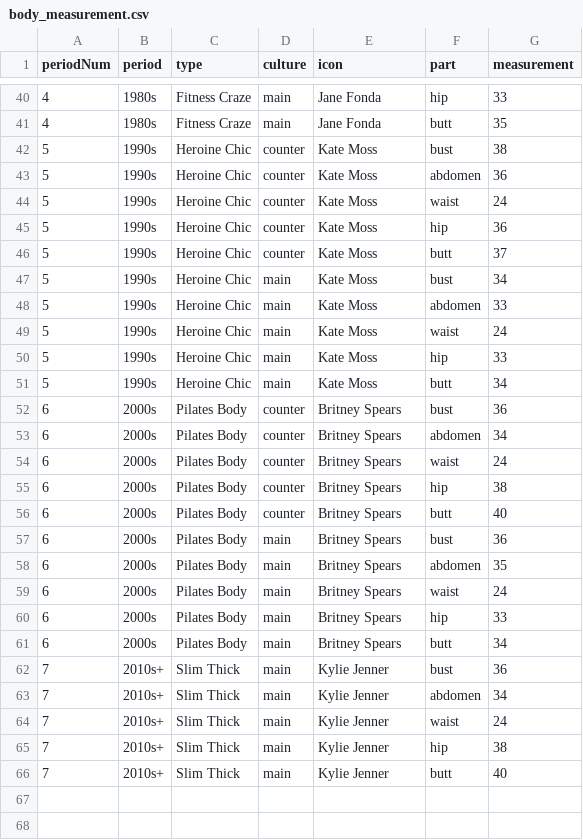
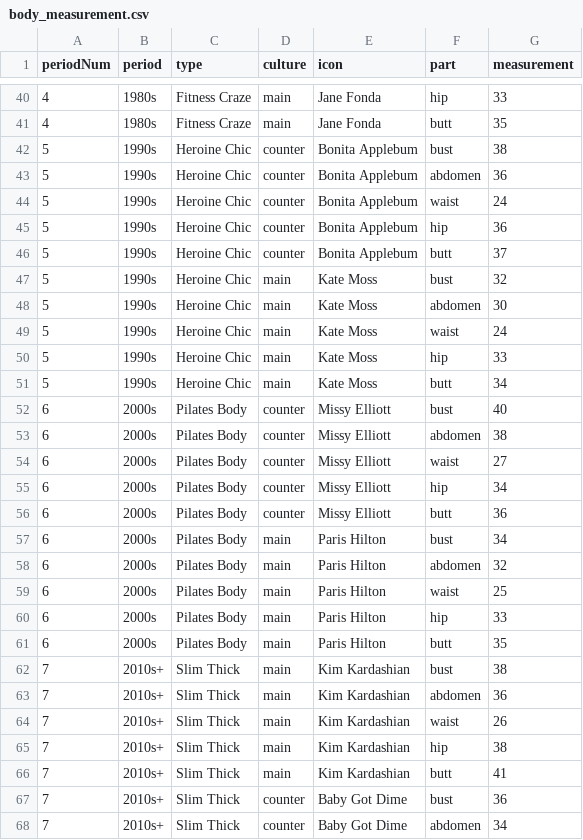
Before and after one commit to meanmodemoda/msdv-slim-thick-united-curves-of-america, a CSV file: data/body_measurement.csv, drawn as a sheet; only a part is shown, gaps mark what is left out; the diff covers the shown part only.

```diff
--- a/data/body_measurement.csv
+++ b/data/body_measurement.csv
@@ -41,9 +41,9 @@ periodNum,period,type,culture,icon,part,measurement
 4,1980s,Fitness Craze,main,Jane Fonda,butt,35
-5,1990s,Heroine Chic,counter,Kate Moss,bust,38
-5,1990s,Heroine Chic,counter,Kate Moss,abdomen,36
-5,1990s,Heroine Chic,counter,Kate Moss,waist,24
-5,1990s,Heroine Chic,counter,Kate Moss,hip,36
-5,1990s,Heroine Chic,counter,Kate Moss,butt,37
-5,1990s,Heroine Chic,main,Kate Moss,bust,34
-5,1990s,Heroine Chic,main,Kate Moss,abdomen,33
+5,1990s,Heroine Chic,counter,Bonita Applebum,bust,38
+5,1990s,Heroine Chic,counter,Bonita Applebum,abdomen,36
+5,1990s,Heroine Chic,counter,Bonita Applebum,waist,24
+5,1990s,Heroine Chic,counter,Bonita Applebum,hip,36
+5,1990s,Heroine Chic,counter,Bonita Applebum,butt,37
+5,1990s,Heroine Chic,main,Kate Moss,bust,32
+5,1990s,Heroine Chic,main,Kate Moss,abdomen,30
 5,1990s,Heroine Chic,main,Kate Moss,waist,24
@@ -51,16 +51,18 @@ periodNum,period,type,culture,icon,part,measurement
 5,1990s,Heroine Chic,main,Kate Moss,butt,34
-6,2000s,Pilates Body,counter,Britney Spears,bust,36
-6,2000s,Pilates Body,counter,Britney Spears,abdomen,34
-6,2000s,Pilates Body,counter,Britney Spears,waist,24
-6,2000s,Pilates Body,counter,Britney Spears,hip,38
-6,2000s,Pilates Body,counter,Britney Spears,butt,40
-6,2000s,Pilates Body,main,Britney Spears,bust,36
-6,2000s,Pilates Body,main,Britney Spears,abdomen,35
-6,2000s,Pilates Body,main,Britney Spears,waist,24
-6,2000s,Pilates Body,main,Britney Spears,hip,33
-6,2000s,Pilates Body,main,Britney Spears,butt,34
-7,2010s+,Slim Thick,main,Kylie Jenner,bust,36
-7,2010s+,Slim Thick,main,Kylie Jenner,abdomen,34
-7,2010s+,Slim Thick,main,Kylie Jenner,waist,24
-7,2010s+,Slim Thick,main,Kylie Jenner,hip,38
-7,2010s+,Slim Thick,main,Kylie Jenner,butt,40
+6,2000s,Pilates Body,counter,Missy Elliott,bust,40
+6,2000s,Pilates Body,counter,Missy Elliott,abdomen,38
+6,2000s,Pilates Body,counter,Missy Elliott,waist,27
+6,2000s,Pilates Body,counter,Missy Elliott,hip,34
+6,2000s,Pilates Body,counter,Missy Elliott,butt,36
+6,2000s,Pilates Body,main,Paris Hilton,bust,34
+6,2000s,Pilates Body,main,Paris Hilton,abdomen,32
+6,2000s,Pilates Body,main,Paris Hilton,waist,25
+6,2000s,Pilates Body,main,Paris Hilton,hip,33
+6,2000s,Pilates Body,main,Paris Hilton,butt,35
+7,2010s+,Slim Thick,main,Kim Kardashian,bust,38
+7,2010s+,Slim Thick,main,Kim Kardashian,abdomen,36
+7,2010s+,Slim Thick,main,Kim Kardashian,waist,26
+7,2010s+,Slim Thick,main,Kim Kardashian,hip,38
+7,2010s+,Slim Thick,main,Kim Kardashian,butt,41
+7,2010s+,Slim Thick,counter,Baby Got Dime,bust,36
+7,2010s+,Slim Thick,counter,Baby Got Dime,abdomen,34
```
Also changed, not shown: 3 added rows and 36 edited cells elsewhere in this file, 13 other files.
